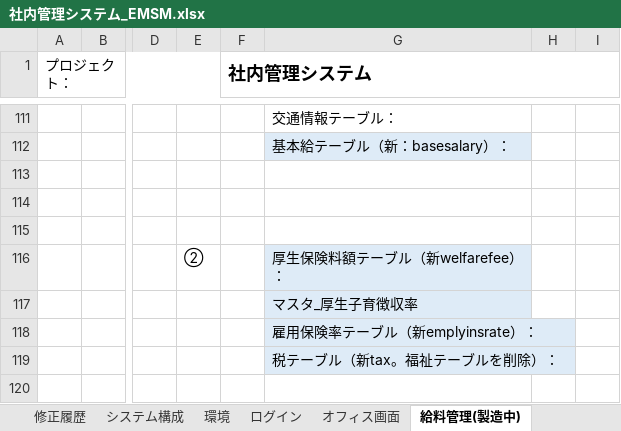
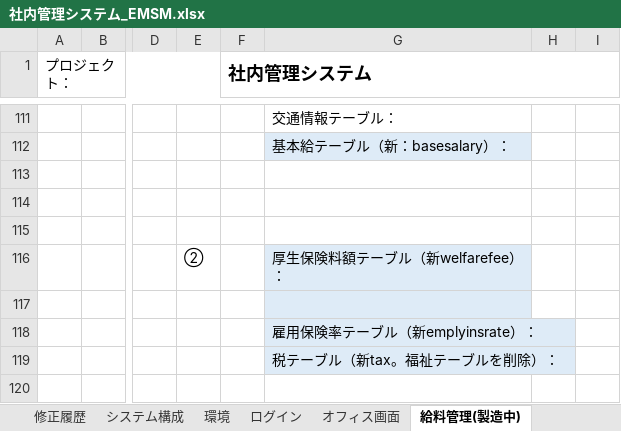
Before and after one commit to softtechSoft/ems, an Excel workbook: DOC/要件定義/社内管理システム_EMSM.xlsx, sheet 給料管理(製造中), drawn as a sheet; only a part is shown, gaps mark what is left out; values as stored, in another font and other column widths than the file's, no borders; charts and pictures not drawn; the diff names each change by its address in the sheet, - before the commit and + after, or states it on an @@ line.

```diff
--- a/DOC/要件定義/社内管理システム_EMSM.xlsx (sheet 給料管理(製造中))
+++ b/DOC/要件定義/社内管理システム_EMSM.xlsx (sheet 給料管理(製造中))
-G117: マスタ_厚生子育徴収率
+G117: (empty)
```
Also changed, not shown: charts or pictures, 8 other files.
